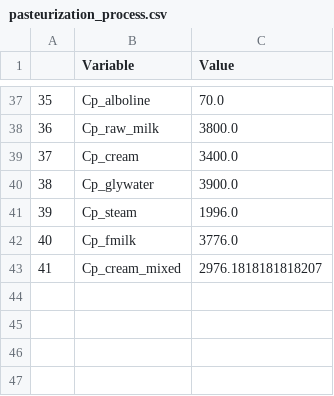
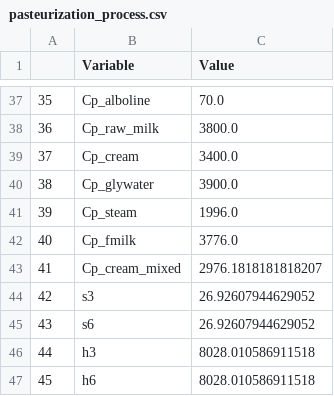
Before and after one commit to SimBruno/HeatNetworkOptimization, a CSV file: pasteurization_process.csv, drawn as a sheet; only a part is shown, gaps mark what is left out.

```diff
--- a/pasteurization_process.csv
+++ b/pasteurization_process.csv
@@ -43 +43,5 @@
 41;Cp_cream_mixed;2976.1818181818207
+42;s3;26.92607944629052
+43;s6;26.92607944629052
+44;h3;8028.010586911518
+45;h6;8028.010586911518
```
Also changed, not shown: 1 other file.
